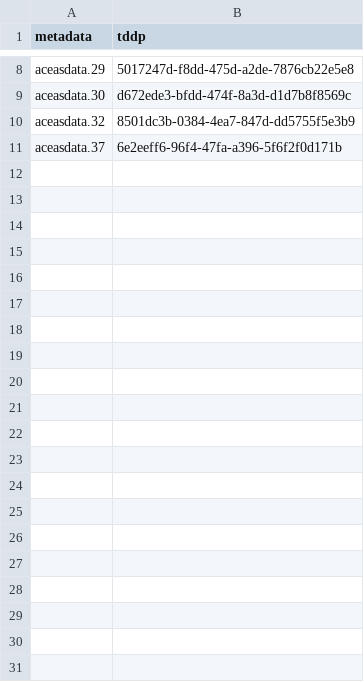
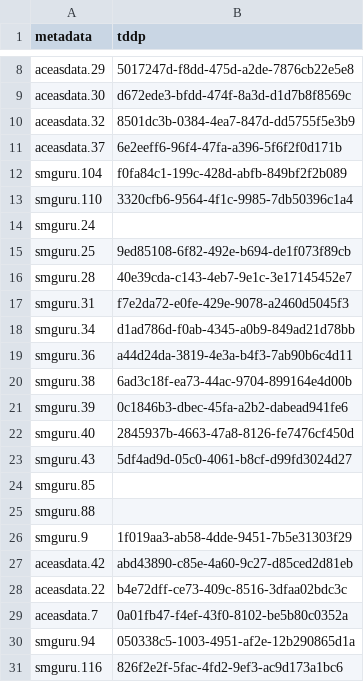
Before and after one commit to ternaustralia/aceas_geoserver, a CSV file: aceas_metadata.csv, drawn as a sheet; only a part is shown, gaps mark what is left out; the diff names each change by its address in the sheet, - before the commit and + after, or states it on an @@ line.

Commit message:
metadata update

```diff
--- a/aceas_metadata.csv
+++ b/aceas_metadata.csv
+row 12: smguru.104 | f0fa84c1-199c-428d-abfb-849bf2f2b089
+row 13: smguru.110 | 3320cfb6-9564-4f1c-9985-7db50396c1a4
+row 14: smguru.24
+row 15: smguru.25 | 9ed85108-6f82-492e-b694-de1f073f89cb
+row 16: smguru.28 | 40e39cda-c143-4eb7-9e1c-3e17145452e7
+row 17: smguru.31 | f7e2da72-e0fe-429e-9078-a2460d5045f3
+row 18: smguru.34 | d1ad786d-f0ab-4345-a0b9-849ad21d78bb
+row 19: smguru.36 | a44d24da-3819-4e3a-b4f3-7ab90b6c4d11
+row 20: smguru.38 | 6ad3c18f-ea73-44ac-9704-899164e4d00b
+row 21: smguru.39 | 0c1846b3-dbec-45fa-a2b2-dabead941fe6
+row 22: smguru.40 | 2845937b-4663-47a8-8126-fe7476cf450d
+row 23: smguru.43 | 5df4ad9d-05c0-4061-b8cf-d99fd3024d27
+row 24: smguru.85
+row 25: smguru.88
+row 26: smguru.9 | 1f019aa3-ab58-4dde-9451-7b5e31303f29
+row 27: aceasdata.42 | abd43890-c85e-4a60-9c27-d85ced2d81eb
+row 28: aceasdata.22 | b4e72dff-ce73-409c-8516-3dfaa02bdc3c
+row 29: aceasdata.7 | 0a01fb47-f4ef-43f0-8102-be5b80c0352a
+row 30: smguru.94 | 050338c5-1003-4951-af2e-12b290865d1a
+row 31: smguru.116 | 826f2e2f-5fac-4fd2-9ef3-ac9d173a1bc6
```
